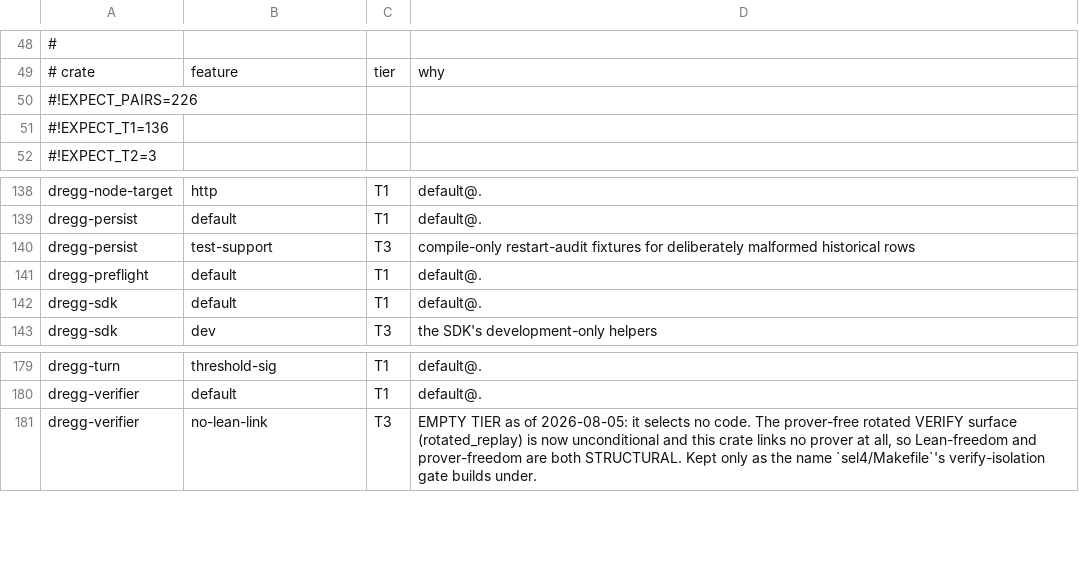
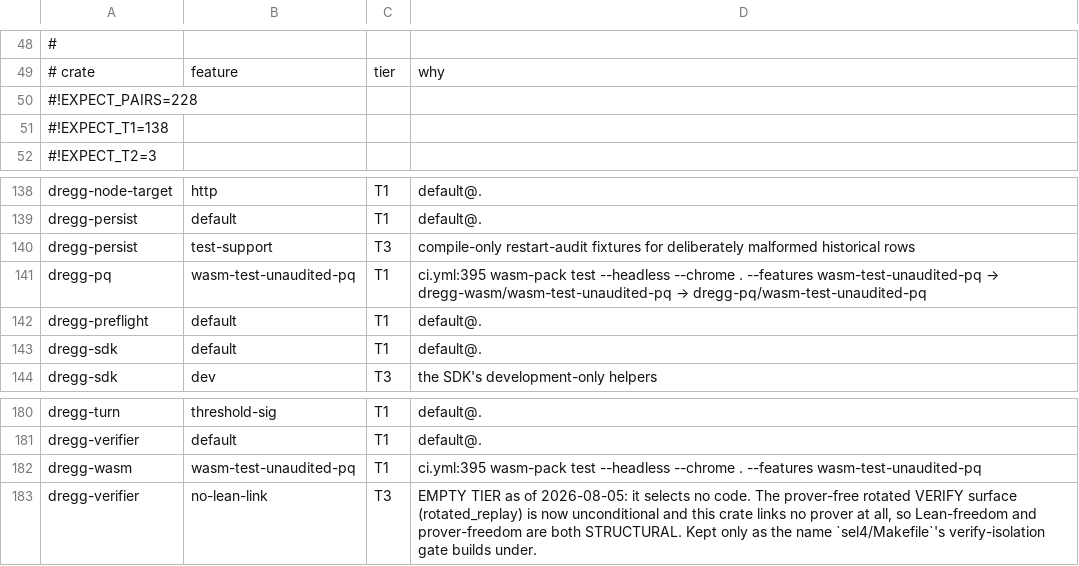
Before and after one commit to bananawalnut/castalia, a TSV file: scripts/feature-tiers.tsv, drawn as a sheet; only a part is shown, gaps mark what is left out.

Commit message:
ci: classify wasm PQ test feature

```diff
--- a/scripts/feature-tiers.tsv
+++ b/scripts/feature-tiers.tsv
@@ -49,4 +49,4 @@
 # crate	feature	tier	why
-#!EXPECT_PAIRS=226
-#!EXPECT_T1=136
+#!EXPECT_PAIRS=228
+#!EXPECT_T1=138
 #!EXPECT_T2=3
@@ -140,2 +140,3 @@ dregg-persist	default	T1	default@.
 dregg-persist	test-support	T3	compile-only restart-audit fixtures for deliberately malformed historical rows
+dregg-pq	wasm-test-unaudited-pq	T1	ci.yml:395 wasm-pack test --headless --chrome . --features wasm-test-unaudited-pq → dregg-wasm/wasm-test-unaudited-pq → dregg-pq/wasm-test-unaudited-pq
 dregg-preflight	default	T1	default@.
@@ -180,2 +181,3 @@ dregg-turn	threshold-sig	T1	default@.
 dregg-verifier	default	T1	default@.
+dregg-wasm	wasm-test-unaudited-pq	T1	ci.yml:395 wasm-pack test --headless --chrome . --features wasm-test-unaudited-pq
 dregg-verifier	no-lean-link	T3	EMPTY TIER as of 2026-08-05: it selects no code. The prover-free rotated VERIFY surface (rotated_replay) is now unconditional and this crate links no prover at all, so Lean-freedom and prover-freedom are both STRUCTURAL. Kept only as the name `sel4/Makefile`'s verify-isolation gate builds under.
```
Also changed, not shown: 1 other file.
